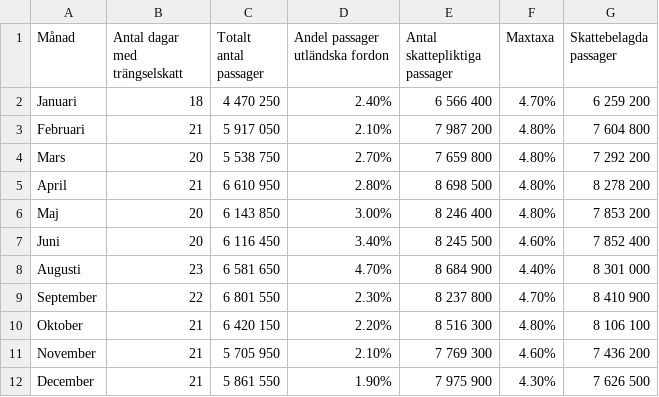
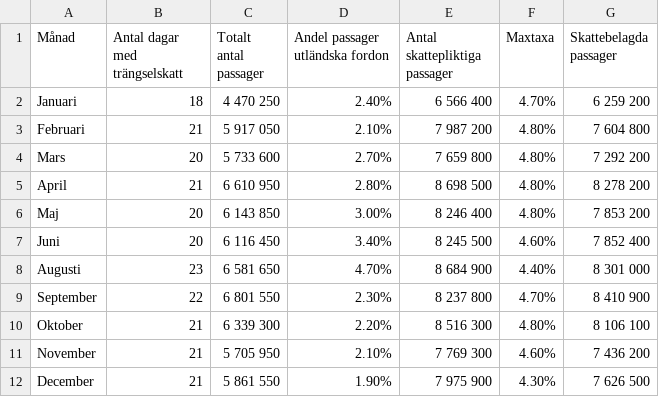
Before and after one commit to Zemiek/infProj, a CSV file: ap2016_noEssingeled.csv, drawn as a sheet.

Commit message:
Update ap2016_noEssingeled.csv

```diff
--- a/ap2016_noEssingeled.csv
+++ b/ap2016_noEssingeled.csv
@@ -3,3 +3,3 @@ Januari,18,4 470 250,2.40%,6 566 400,4.70%,6 259 200
 Februari,21,5 917 050,2.10%,7 987 200,4.80%,7 604 800
-Mars,20,5 538 750,2.70%,7 659 800,4.80%,7 292 200
+Mars,20,5 733 600,2.70%,7 659 800,4.80%,7 292 200
 April,21,6 610 950,2.80%,8 698 500,4.80%,8 278 200
@@ -9,3 +9,3 @@ Augusti,23,6 581 650,4.70%,8 684 900,4.40%,8 301 000
 September,22,6 801 550,2.30%,8 237 800,4.70%,8 410 900
-Oktober,21,6 420 150,2.20%,8 516 300,4.80%,8 106 100
+Oktober,21,6 339 300,2.20%,8 516 300,4.80%,8 106 100
 November,21,5 705 950,2.10%,7 769 300,4.60%,7 436 200
```
